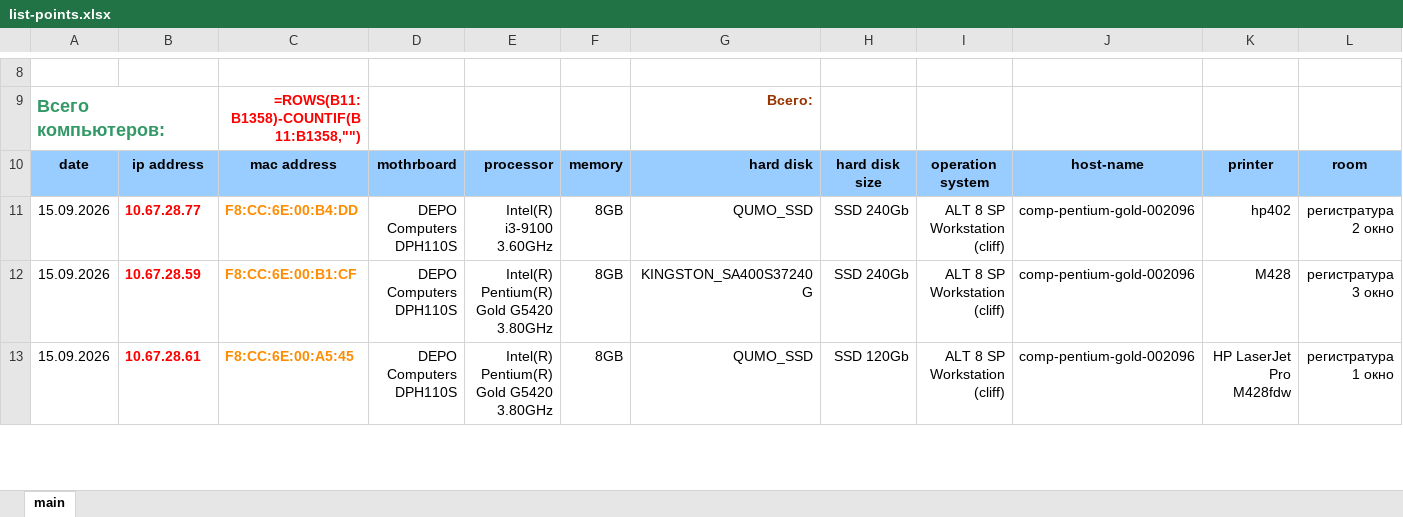
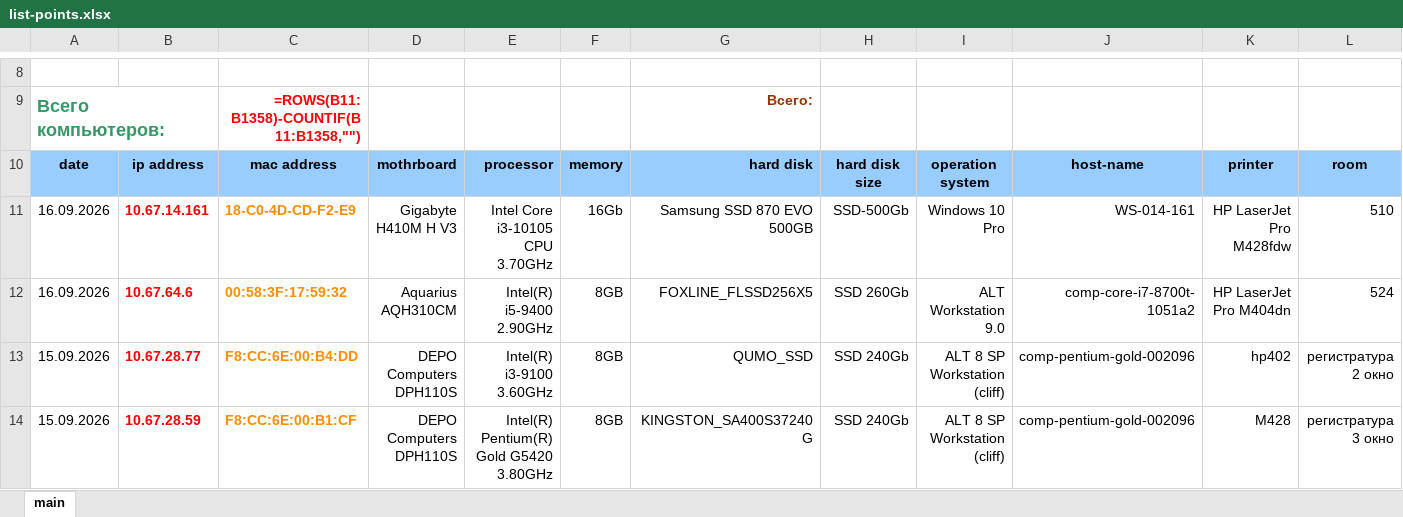
Before and after one commit to mexanik-it/inventory, an Excel workbook: base/list-points.xlsx, sheet main, drawn as a sheet; only a part is shown, gaps mark what is left out; the shorter side is filled out with more unchanged rows; values as stored, in another font and other column widths than the file's, no borders; formulas without a stored value are shown as written; rows hold the shown columns only; the diff names each change by its address in the sheet, - before the commit and + after, or states it on an @@ line.

Commit message:
update base

```diff
--- a/base/list-points.xlsx (sheet main)
+++ b/base/list-points.xlsx (sheet main)
+row 11: 16.09.2026 | 10.67.14.161 | 18-C0-4D-CD-F2-E9 | Gigabyte H410M H V3 | Intel Core i3-10105 CPU 3.70GHz | 16Gb | Samsung SSD 870 EVO 500GB | SSD-500Gb | Windows 10 Pro | WS-014-161 | HP LaserJet Pro M428fdw | 510
+row 12: 16.09.2026 | 10.67.64.6 | 00:58:3F:17:59:32 | Aquarius AQH310CM | Intel(R) i5-9400 2.90GHz | 8GB | FOXLINE_FLSSD256X5 | SSD 260Gb | ALT Workstation 9.0 | comp-core-i7-8700t-1051a2 | HP LaserJet Pro M404dn | 524
```
Also changed, not shown: 3 other files.
